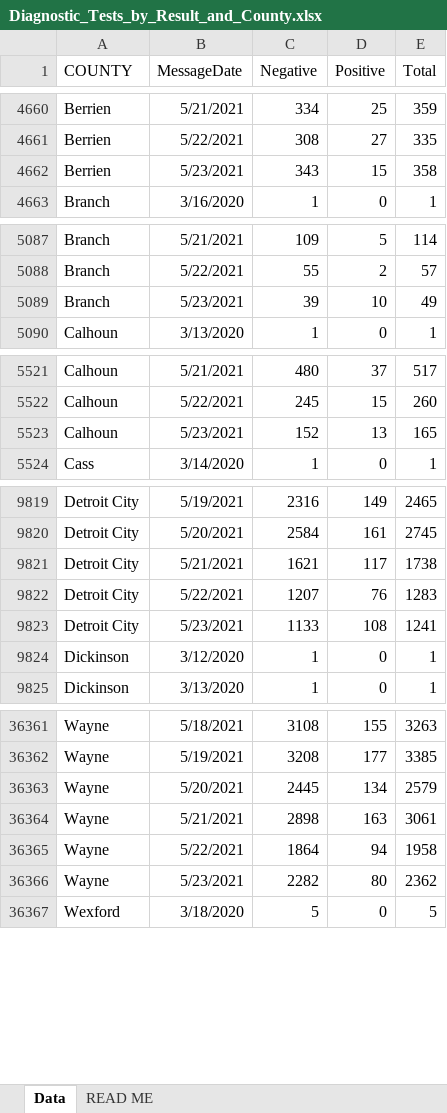
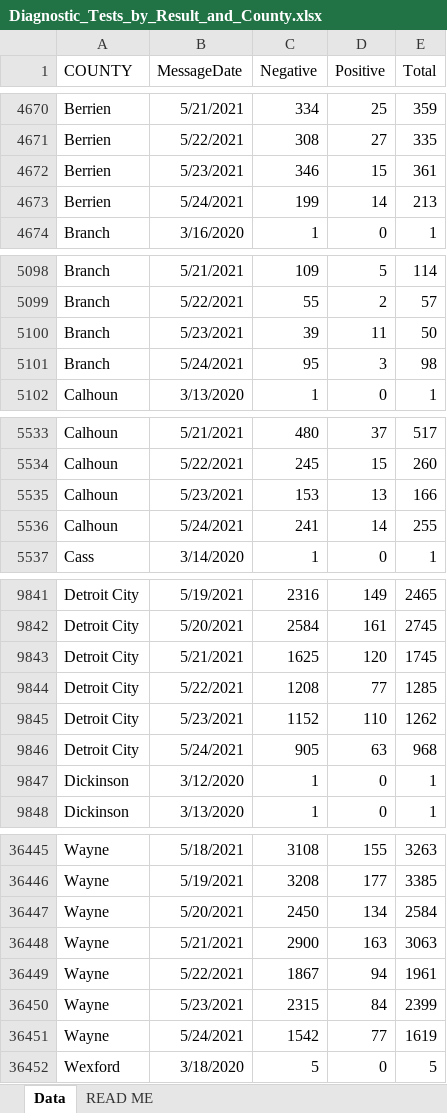
Before and after one commit to damaneice/covid-19, an Excel workbook: src/data/Diagnostic_Tests_by_Result_and_County.xlsx, sheet Data, drawn as a sheet; only a part is shown, gaps mark what is left out; values as stored, in another font and other column widths than the file's, no borders; addresses are those after the commit; the diff covers the shown part only; the diff names each change by its address in the sheet, - before the commit and + after, or states it on an @@ line.

Commit message:
Update Covid case data 202105260806

```diff
--- a/src/data/Diagnostic_Tests_by_Result_and_County.xlsx (sheet Data)
+++ b/src/data/Diagnostic_Tests_by_Result_and_County.xlsx (sheet Data)
-C4672 (Negative): 343
+C4672 (Negative): 346
-E4672 (Total): 358
+E4672 (Total): 361
+row 4673: Berrien | 5/24/2021 | 199 | 14 | 213
-D5100 (Positive): 10
+D5100 (Positive): 11
-E5100 (Total): 49
+E5100 (Total): 50
+row 5101: Branch | 5/24/2021 | 95 | 3 | 98
-C5535 (Negative): 152
+C5535 (Negative): 153
-E5535 (Total): 165
+E5535 (Total): 166
+row 5536: Calhoun | 5/24/2021 | 241 | 14 | 255
-C9843 (Negative): 1621
+C9843 (Negative): 1625
-D9843 (Positive): 117
+D9843 (Positive): 120
-E9843 (Total): 1738
+E9843 (Total): 1745
-C9844 (Negative): 1207
+C9844 (Negative): 1208
-D9844 (Positive): 76
+D9844 (Positive): 77
-E9844 (Total): 1283
+E9844 (Total): 1285
-C9845 (Negative): 1133
+C9845 (Negative): 1152
-D9845 (Positive): 108
+D9845 (Positive): 110
-E9845 (Total): 1241
+E9845 (Total): 1262
+row 9846: Detroit City | 5/24/2021 | 905 | 63 | 968
-C36447 (Negative): 2445
+C36447 (Negative): 2450
-E36447 (Total): 2579
+E36447 (Total): 2584
-C36448 (Negative): 2898
+C36448 (Negative): 2900
-E36448 (Total): 3061
+E36448 (Total): 3063
-C36449 (Negative): 1864
+C36449 (Negative): 1867
-E36449 (Total): 1958
+E36449 (Total): 1961
-C36450 (Negative): 2282
+C36450 (Negative): 2315
-D36450 (Positive): 80
+D36450 (Positive): 84
-E36450 (Total): 2362
+E36450 (Total): 2399
+row 36451: Wayne | 5/24/2021 | 1542 | 77 | 1619
```
Also changed, not shown: 81 added rows and 45 edited cells elsewhere in this sheet.
